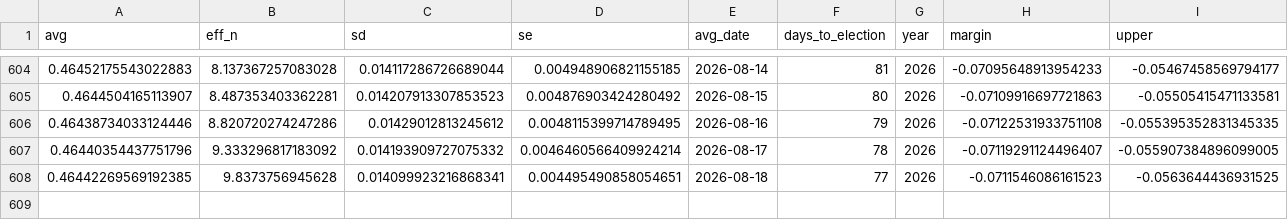
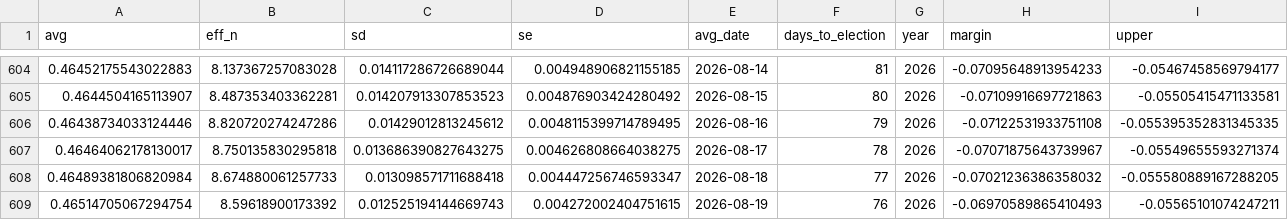
Before and after one commit to thisismactan/US-2026, a CSV file: output/generic_ballot_margin_averages_2026_smoothed.csv, drawn as a sheet; only a part is shown, gaps mark what is left out; removed rows and columns are numbered as before the commit, all else as after; rows hold the shown columns only; the diff names each change by its address in the sheet, - before the commit and + after, or states it on an @@ line.

```diff
--- a/output/generic_ballot_margin_averages_2026_smoothed.csv
+++ b/output/generic_ballot_margin_averages_2026_smoothed.csv
-row 607: 0.46440354437751796 | 9.333296817183092 | 0.014193909727075332 | 0.0046460566409924214 | 2026-08-17 | 78 | 2026 | -0.07119291124496407 | -0.055907384896099005
-row 608: 0.46442269569192385 | 9.8373756945628 | 0.014099923216868341 | 0.004495490858054651 | 2026-08-18 | 77 | 2026 | -0.0711546086161523 | -0.0563644436931525
+row 607: 0.46464062178130017 | 8.750135830295818 | 0.013686390827643275 | 0.004626808664038275 | 2026-08-17 | 78 | 2026 | -0.07071875643739967 | -0.05549655593271374
+row 608: 0.46489381806820984 | 8.674880061257733 | 0.013098571711688418 | 0.004447256746593347 | 2026-08-18 | 77 | 2026 | -0.07021236386358032 | -0.055580889167288205
+row 609: 0.46514705067294754 | 8.59618900173392 | 0.012525194144669743 | 0.004272002404751615 | 2026-08-19 | 76 | 2026 | -0.06970589865410493 | -0.05565101074247211
```
Also changed, not shown: output/house_district_impact.csv, output/house_forecast_timeline.csv, 10 other files.
